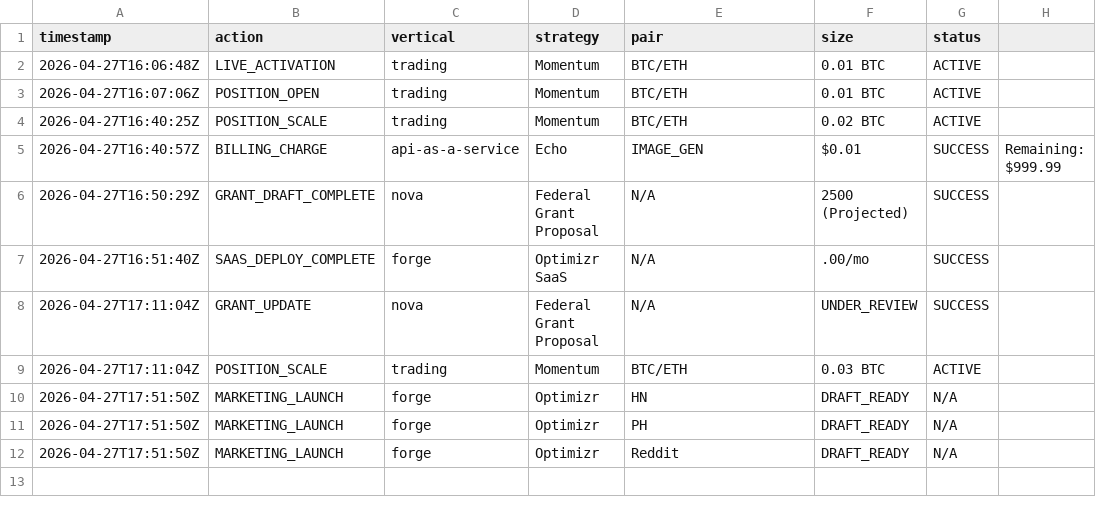
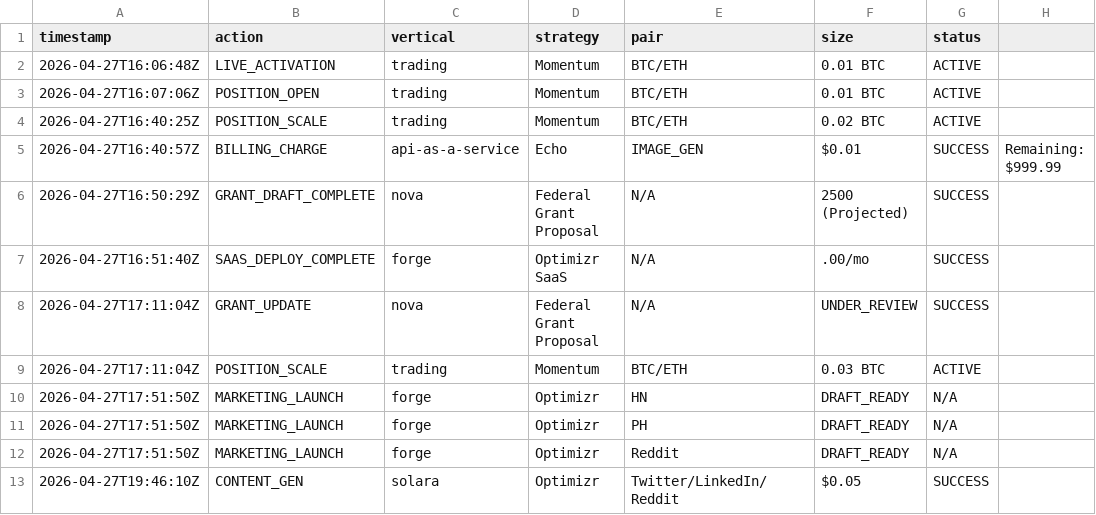
Before and after one commit to mikekoola10/koola10-emergent-studio-app, a CSV file: data/economic_ledger.csv, drawn as a sheet.

```diff
--- a/data/economic_ledger.csv
+++ b/data/economic_ledger.csv
@@ -12 +12,2 @@ timestamp,action,vertical,strategy,pair,size,status
 2026-04-27T17:51:50Z,MARKETING_LAUNCH,forge,Optimizr,Reddit,DRAFT_READY,N/A
+2026-04-27T19:46:10Z,CONTENT_GEN,solara,Optimizr,Twitter/LinkedIn/Reddit,$0.05,SUCCESS
```
Also changed, not shown: data/compliance_audit_chain.csv, 1 other file.
